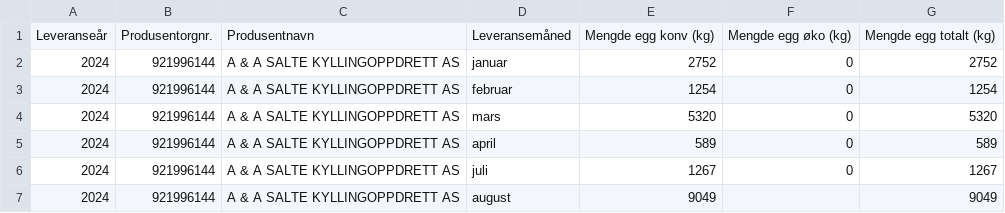
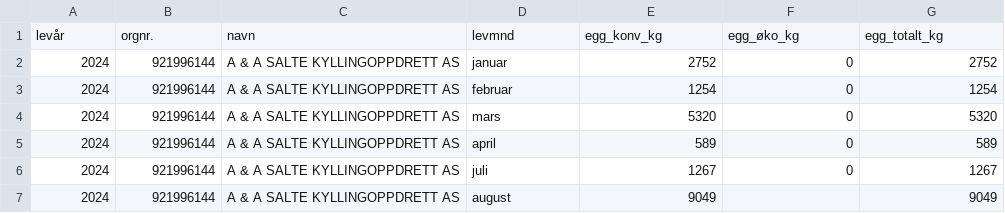
Before and after one commit to LandbruksdirektoratetGIT/opendata, a CSV file: datasets/leveransedata-egg/2024/dataset.csv, drawn as a sheet; only a part is shown; removed rows and columns are numbered as before the commit, all else as after; the diff names each change by its address in the sheet, - before the commit and + after, or states it on an @@ line.

Commit message:
Update dataset.csv
Endret på headerfeltene i csv filen for leveransedata-egg 2024 da disse feltene avviker fra formatet på resten av datasettene.

```diff
--- a/datasets/leveransedata-egg/2024/dataset.csv
+++ b/datasets/leveransedata-egg/2024/dataset.csv
-row 1: Leveranseår | Produsentorgnr. | Produsentnavn | Leveransemåned | Mengde egg konv (kg) | Mengde egg øko (kg) | Mengde egg totalt (kg)
+row 1: levår | orgnr. | navn | levmnd | egg_konv_kg | egg_øko_kg | egg_totalt_kg
```
